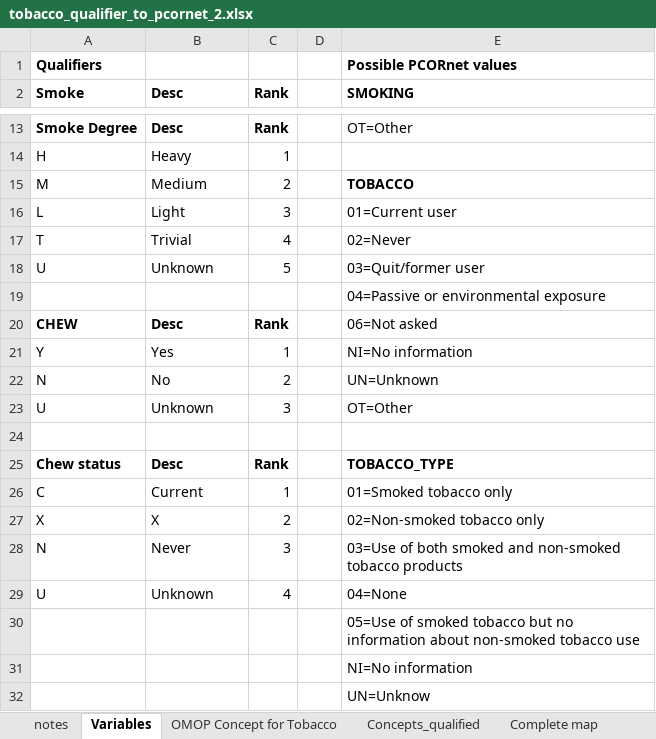
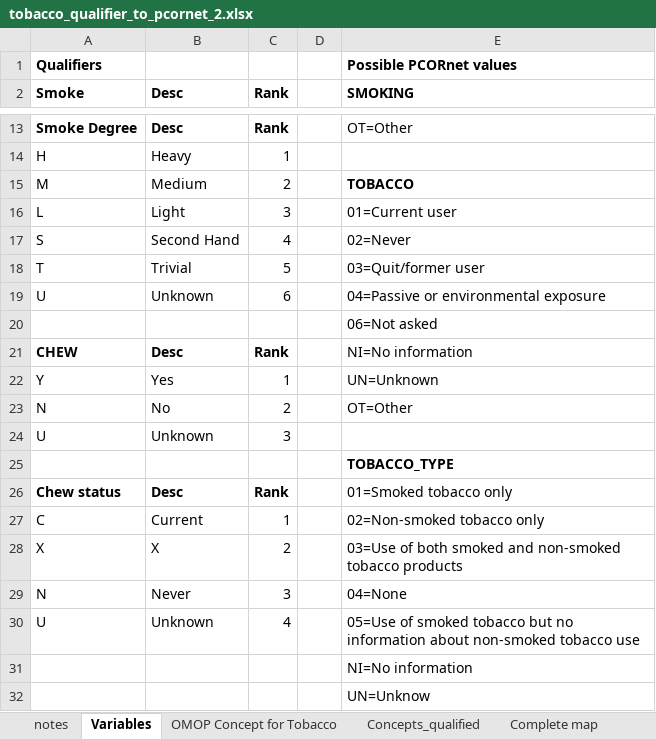
Before and after one commit to don-torok/OMOPv5-to-PCORnetv3, an Excel workbook: misc_docs/tobacco_qualifier_to_pcornet_2.xlsx, sheet Variables, drawn as a sheet; only a part is shown, gaps mark what is left out; values as stored, in another font and other column widths than the file's, no borders; removed rows and columns are numbered as before the commit, all else as after; the diff names each change by its address in the sheet, - before the commit and + after, or states it on an @@ line.

```diff
--- a/misc_docs/tobacco_qualifier_to_pcornet_2.xlsx (sheet Variables)
+++ b/misc_docs/tobacco_qualifier_to_pcornet_2.xlsx (sheet Variables)
+row 17: S | Second Hand | 4 |  | 02=Never
-C18 (Rank): 4
+C18 (Rank): 5
-E18 (SMOKING): 02=Never
+E18 (SMOKING): 03=Quit/former user
-C19 (Rank): 5
+C19 (Rank): 6
-E19 (SMOKING): 03=Quit/former user
+E19 (SMOKING): 04=Passive or environmental exposure
-E20 (SMOKING): 04=Passive or environmental exposure
+E20 (SMOKING): 06=Not asked
-E21 (SMOKING): 06=Not asked
+E21 (SMOKING): NI=No information
-E22 (SMOKING): NI=No information
+E22 (SMOKING): UN=Unknown
-E23 (SMOKING): UN=Unknown
+E23 (SMOKING): OT=Other
-E24 (SMOKING): OT=Other
+E24 (SMOKING): (empty)
-E25 (SMOKING): (empty)
+E25 (SMOKING): TOBACCO_TYPE
-E26 (SMOKING): TOBACCO_TYPE
+E26 (SMOKING): 01=Smoked tobacco only
-E26 bold: on
+E26 bold: off
-E27 (SMOKING): 01=Smoked tobacco only
+E27 (SMOKING): 02=Non-smoked tobacco only
-E28 (SMOKING): 02=Non-smoked tobacco only
+E28 (SMOKING): 03=Use of both smoked and non-smoked tobacco products
-E29 (SMOKING): 03=Use of both smoked and non-smoked tobacco products
+E29 (SMOKING): 04=None
-E30 (SMOKING): 04=None
+E30 (SMOKING): 05=Use of smoked tobacco but no information about non-smoked tobacco use
-row 30:  |  |  |  | 05=Use of smoked tobacco but no information about non-smoked tobacco use
```
Also changed, not shown: sheet Complete map, sheet Concepts_qualified, 2 other files.
